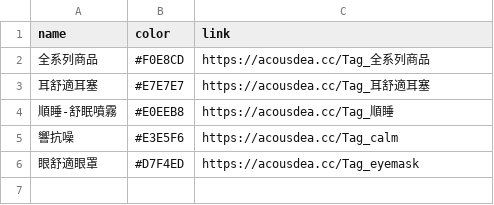
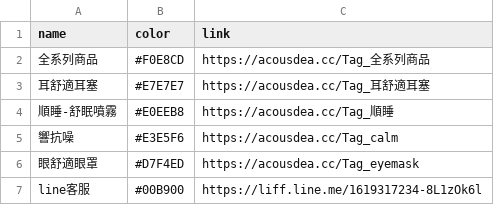
Before and after one commit to Jim-Chang/acousdea-sale-place-public, a CSV file: place/tag.csv, drawn as a sheet; the diff names each change by its address in the sheet, - before the commit and + after, or states it on an @@ line.

Commit message:
update

```diff
--- a/place/tag.csv
+++ b/place/tag.csv
+row 7: line客服 | #00B900 | https://liff.line.me/1619317234-8L1zOk6l
```
